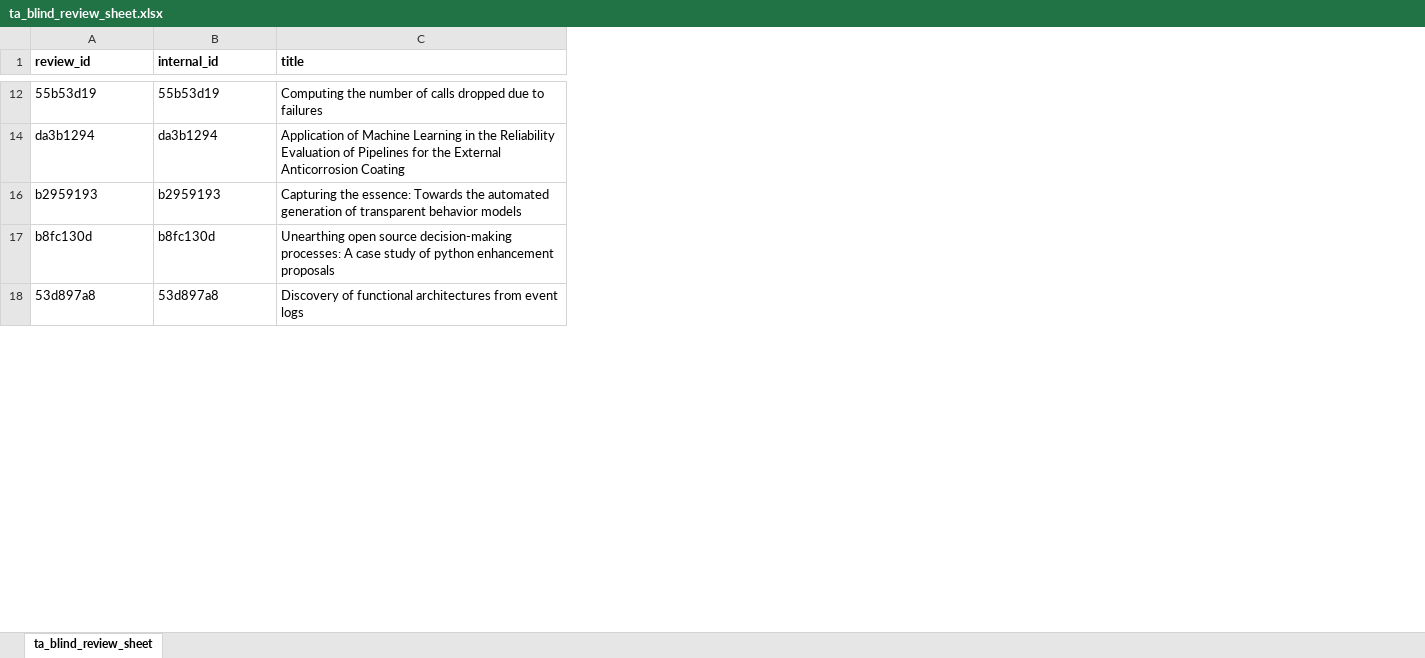
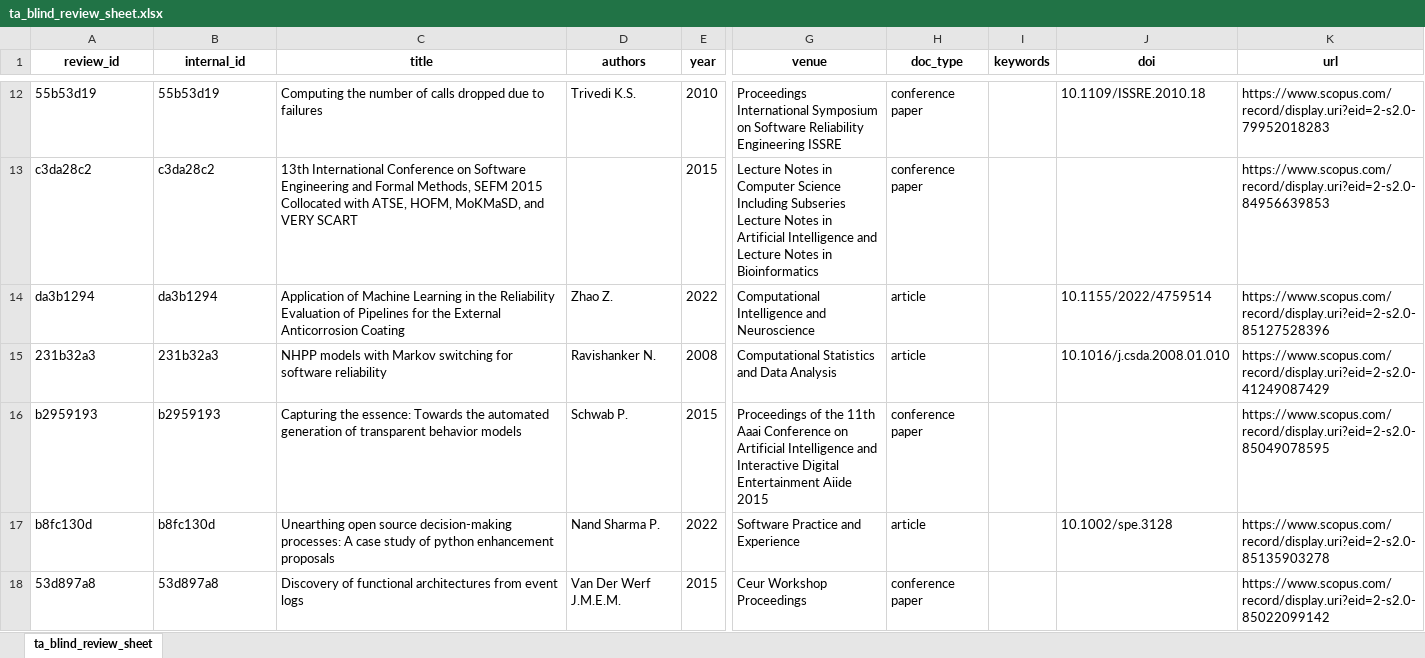
Before and after one commit to RodrigoAlmeidadeOliveira/SLR-Agente, an Excel workbook: results/human_validation/ta_blind_review_sheet.xlsx, sheet ta_blind_review_sheet, drawn as a sheet; only a part is shown, gaps mark what is left out; values as stored, in another font and other column widths than the file's, no borders; rows hold the shown columns only; the diff covers the shown part only; the diff names each change by its address in the sheet, - before the commit and + after, or states it on an @@ line.

Commit message:
Add fuzzy match audit documentation and suspect records
- Created README.md for the fuzzy match audit detailing the process for auditing duplicate abstracts.
- Added aux_dup_abstract_suspects.csv and aux_dup_abstract_suspects.xlsx containing suspected duplicate abstracts with preliminary audit notes.
- Introduced a temporary work-in-progress Excel file for blind review sheet.

```diff
--- a/results/human_validation/ta_blind_review_sheet.xlsx (sheet ta_blind_review_sheet)
+++ b/results/human_validation/ta_blind_review_sheet.xlsx (sheet ta_blind_review_sheet)
@@ column D (authors) unhidden, row 12: Trivedi K.S.; row 14: Zhao Z.; rows 16-18: Schwab P. | Nand Sharma P. | Van Der Werf J.M.E.M. @@
@@ column E (year) unhidden, row 12: 2010; row 14: 2022; rows 16-18: 2015 | 2022 | 2015 @@
@@ column G (venue) unhidden, row 12: Proceedings International Symposium on Software Reliability Engineering ISSRE; row 14: Computational Intelligence and Neuroscience; rows 16-18: Proceedings of the 11th Aaai Conference on Artificial Intelligence and Interactive Digital Entertainment Aiide 2015 | Software Practice and Experience | Ceur Workshop Proceedings @@
@@ column H (doc_type) unhidden, row 12: conference paper; row 14: article; rows 16-18: conference paper | article | conference paper @@
@@ column I (keywords) unhidden, empty @@
@@ column J (doi) unhidden, row 12: 10.1109/ISSRE.2010.18; row 14: 10.1155/2022/4759514; row 17: 10.1002/spe.3128 @@
@@ column K (url) unhidden, row 12: https://www.scopus.com/record/display.uri?eid=2-s2.0-79952018283; row 14: https://www.scopus.com/record/display.uri?eid=2-s2.0-85127528396; rows 16-18: https://www.scopus.com/record/display.uri?eid=2-s2.0-85049078595 | https://www.scopus.com/record/display.uri?eid=2-s2.0-85135903278 | https://www.scopus.com/record/display.uri?eid=2-s2.0-85022099142 @@
-A1:C1 alignment: left
+A1:C1 alignment: center
+row 13: c3da28c2 | c3da28c2 | 13th International Conference on Software Engineering and Formal Methods, SEFM 2015 Collocated with ATSE, HOFM, MoKMaSD, and VERY SCART |  | 2015 | Lecture Notes in Computer Science Including Subseries Lecture Notes in Artificial Intelligence and Lecture Notes in Bioinformatics | conference paper |  |  | https://www.scopus.com/record/display.uri?eid=2-s2.0-84956639853
+row 15: 231b32a3 | 231b32a3 | NHPP models with Markov switching for software reliability | Ravishanker N. | 2008 | Computational Statistics and Data Analysis | article |  | 10.1016/j.csda.2008.01.010 | https://www.scopus.com/record/display.uri?eid=2-s2.0-41249087429
```
Also changed, not shown: 140 added rows, 18 edited cells and cell formats elsewhere in this sheet, results/human_validation/ta_blind_review_sheet_wip.xlsx, 12 other files.
